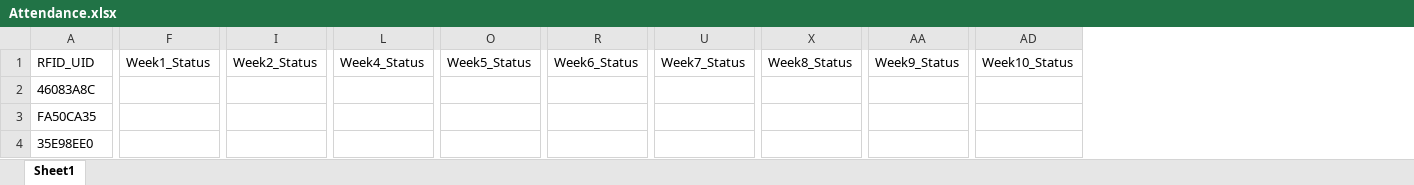
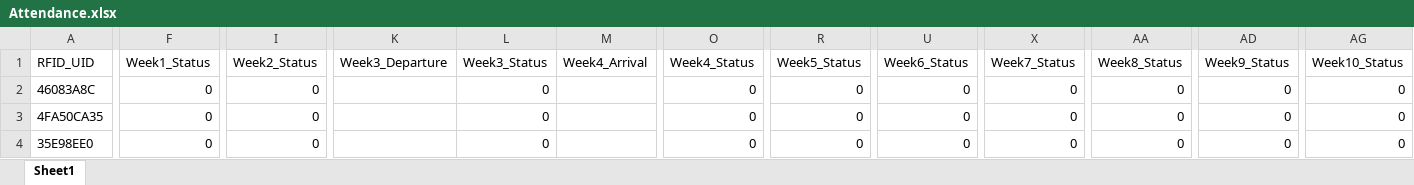
Before and after one commit to rayanmartynt/RFID_Attendance_System-SDG4, an Excel workbook: Python/Attendance.xlsx, sheet Sheet1, drawn as a sheet; only a part is shown, gaps mark what is left out; values as stored, in another font and other column widths than the file's, no borders; removed rows and columns are numbered as before the commit, all else as after; rows hold the shown columns only; the diff covers the shown part only; the diff names each change by its address in the sheet, - before the commit and + after, or states it on an @@ line.

Commit message:
Adding the binary status 0-absent, 1-present. Also fix bugs that was making the lED not to blink

```diff
--- a/Python/Attendance.xlsx (sheet Sheet1)
+++ b/Python/Attendance.xlsx (sheet Sheet1)
+column K (Week3_Departure), empty
+column L (Week3_Status), row 2: 0; row 4: 0
+column M (Week4_Arrival), empty
-F2 (Week1_Status): (empty)
+F2 (Week1_Status): 0
-I2 (Week2_Status): (empty)
+I2 (Week2_Status): 0
-O2 (Week4_Status): (empty)
+O2 (Week4_Status): 0
-R2 (Week5_Status): (empty)
+R2 (Week5_Status): 0
-U2 (Week6_Status): (empty)
+U2 (Week6_Status): 0
-X2 (Week7_Status): (empty)
+X2 (Week7_Status): 0
-AA2 (Week8_Status): (empty)
+AA2 (Week8_Status): 0
-AD2 (Week9_Status): (empty)
+AD2 (Week9_Status): 0
-AG2 (Week10_Status): (empty)
+AG2 (Week10_Status): 0
-row 3: FA50CA35
+row 3: 4FA50CA35 | 0 | 0 |  | 0 |  | 0 | 0 | 0 | 0 | 0 | 0 | 0
-F4 (Week1_Status): (empty)
+F4 (Week1_Status): 0
-I4 (Week2_Status): (empty)
+I4 (Week2_Status): 0
-O4 (Week4_Status): (empty)
+O4 (Week4_Status): 0
-R4 (Week5_Status): (empty)
+R4 (Week5_Status): 0
-U4 (Week6_Status): (empty)
+U4 (Week6_Status): 0
-X4 (Week7_Status): (empty)
+X4 (Week7_Status): 0
-AA4 (Week8_Status): (empty)
+AA4 (Week8_Status): 0
-AD4 (Week9_Status): (empty)
+AD4 (Week9_Status): 0
-AG4 (Week10_Status): (empty)
+AG4 (Week10_Status): 0
```
Also changed, not shown: 4 edited cells elsewhere in this sheet, 2 other files.
